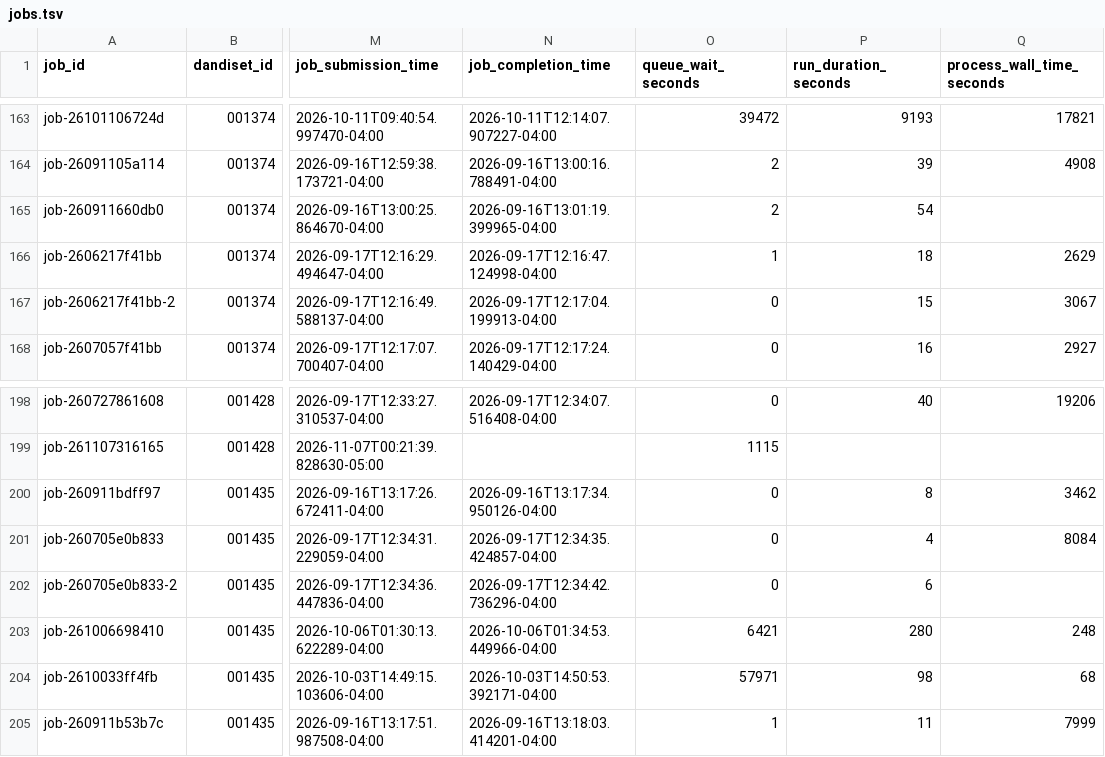
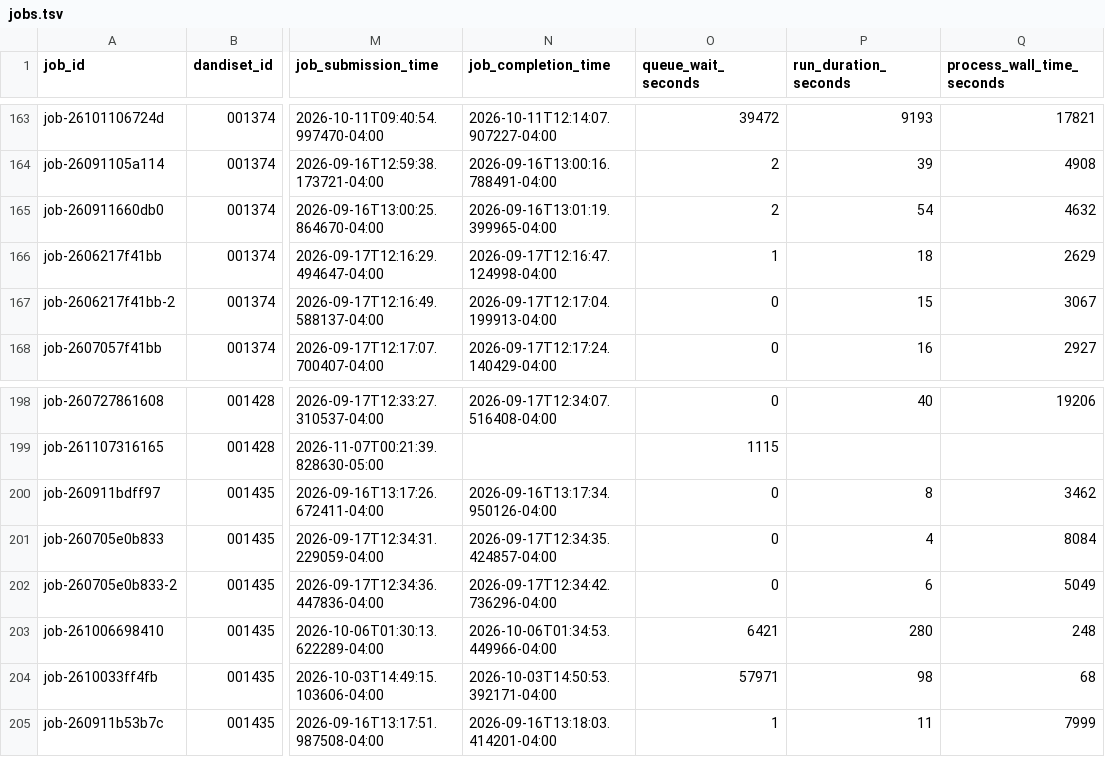
Before and after one commit to dandi-compute/001697, a TSV file: derivatives/jobs.tsv, drawn as a sheet; only a part is shown, gaps mark what is left out; the diff names each change by its address in the sheet, - before the commit and + after, or states it on an @@ line.

```diff
--- a/derivatives/jobs.tsv
+++ b/derivatives/jobs.tsv
-Q165 (process_wall_time_seconds): (empty)
+Q165 (process_wall_time_seconds): 4632
-Q202 (process_wall_time_seconds): (empty)
+Q202 (process_wall_time_seconds): 5049
```
Also changed, not shown: 2 other files.
